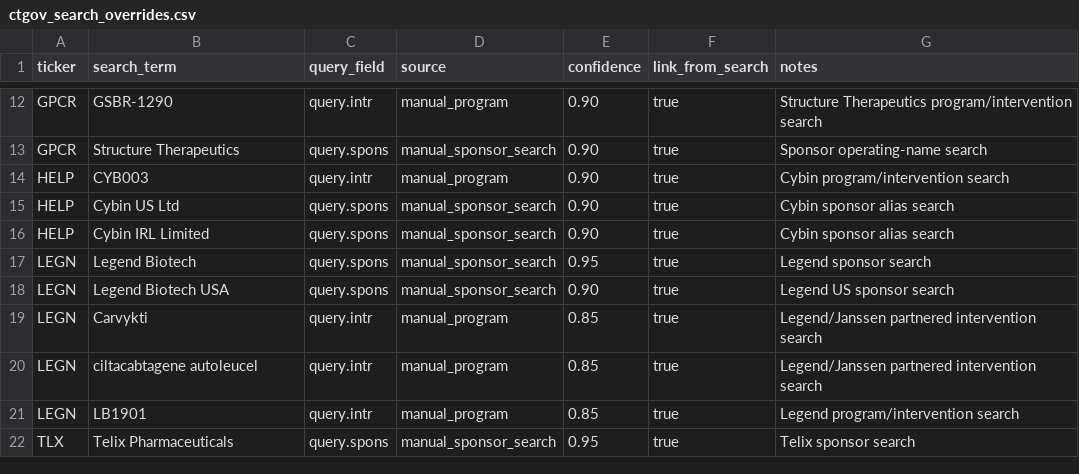
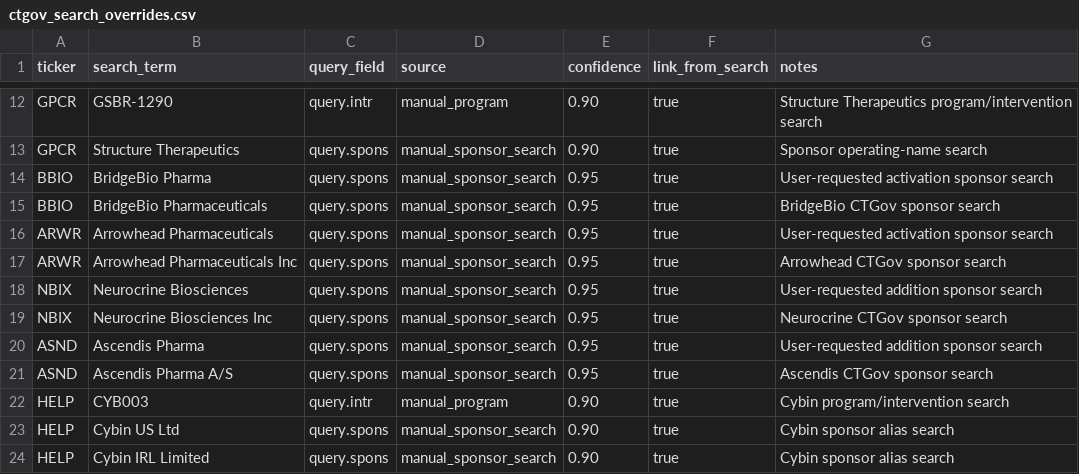
Before and after one commit to JLMPNEW/Staging_Scalper_System, a CSV file: biotech_index/data/ctgov_search_overrides.csv, drawn as a sheet; only a part is shown, gaps mark what is left out; the shorter side is filled out with more unchanged rows.

```diff
--- a/biotech_index/data/ctgov_search_overrides.csv
+++ b/biotech_index/data/ctgov_search_overrides.csv
@@ -13,2 +13,10 @@ GPCR,GSBR-1290,query.intr,manual_program,0.90,true,Structure Therapeutics progra
 GPCR,Structure Therapeutics,query.spons,manual_sponsor_search,0.90,true,Sponsor operating-name search
+BBIO,BridgeBio Pharma,query.spons,manual_sponsor_search,0.95,true,User-requested activation sponsor search
+BBIO,BridgeBio Pharmaceuticals,query.spons,manual_sponsor_search,0.95,true,BridgeBio CTGov sponsor search
+ARWR,Arrowhead Pharmaceuticals,query.spons,manual_sponsor_search,0.95,true,User-requested activation sponsor search
+ARWR,Arrowhead Pharmaceuticals Inc,query.spons,manual_sponsor_search,0.95,true,Arrowhead CTGov sponsor search
+NBIX,Neurocrine Biosciences,query.spons,manual_sponsor_search,0.95,true,User-requested addition sponsor search
+NBIX,Neurocrine Biosciences Inc,query.spons,manual_sponsor_search,0.95,true,Neurocrine CTGov sponsor search
+ASND,Ascendis Pharma,query.spons,manual_sponsor_search,0.95,true,User-requested addition sponsor search
+ASND,Ascendis Pharma A/S,query.spons,manual_sponsor_search,0.95,true,Ascendis CTGov sponsor search
 HELP,CYB003,query.intr,manual_program,0.90,true,Cybin program/intervention search
```
Also changed, not shown: biotech_index/data/company_alias_overrides.csv, biotech_index/data/company_status_overrides.csv, 16 other files.
